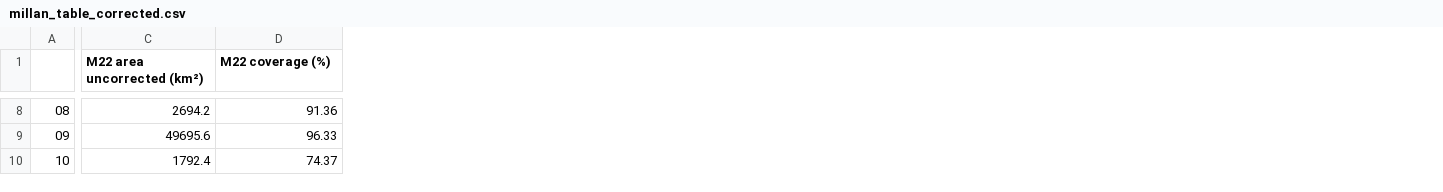
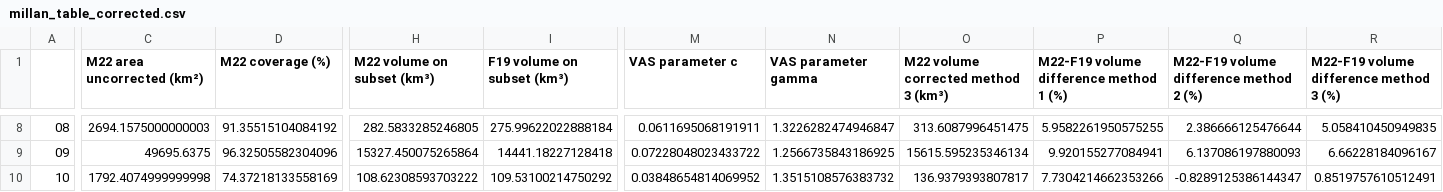
Before and after one commit to fmaussion/global_glacier_volume_paper, a CSV file: data_regional_correction/millan_table_corrected.csv, drawn as a sheet; only a part is shown, gaps mark what is left out; the diff covers the shown part only; the diff names each change by its address in the sheet, - before the commit and + after, or states it on an @@ line.

Commit message:
Method 3

```diff
--- a/data_regional_correction/millan_table_corrected.csv
+++ b/data_regional_correction/millan_table_corrected.csv
+column H (M22 volume on subset (km³)), rows 8-10: 282.5833285246805 | 15327.450075265864 | 108.62308593703222
+column I (F19 volume on subset (km³)), rows 8-10: 275.99622022888184 | 14441.18227128418 | 109.53100214750292
+column M (VAS parameter c), rows 8-10: 0.0611695068191911 | 0.07228048023433722 | 0.03848654814069952
+column N (VAS parameter gamma), rows 8-10: 1.3226282474946847 | 1.2566735843186925 | 1.3515108576383732
+column O, row 1: M22 volume corrected method 3 (km³); rows 8-10: 313.6087996451475 | 15615.595235346134 | 136.9379393807817
+column P, row 1: M22-F19 volume difference method 1 (%); rows 8-10: 5.9582261950575255 | 9.920155277084941 | 7.7304214662353266
+column Q, row 1: M22-F19 volume difference method 2 (%); rows 8-10: 2.386666125476644 | 6.137086197880093 | -0.8289125386144347
+column R, row 1: M22-F19 volume difference method 3 (%); rows 8-10: 5.058410450949835 | 6.66228184096167 | 0.8519757610512491
-C8 (M22 area uncorrected (km²)): 2694.2
+C8 (M22 area uncorrected (km²)): 2694.1575000000003
-D8 (M22 coverage (%)): 91.36
+D8 (M22 coverage (%)): 91.35515104084192
-C9 (M22 area uncorrected (km²)): 49695.6
+C9 (M22 area uncorrected (km²)): 49695.6375
-D9 (M22 coverage (%)): 96.33
+D9 (M22 coverage (%)): 96.32505582304096
-C10 (M22 area uncorrected (km²)): 1792.4
+C10 (M22 area uncorrected (km²)): 1792.4074999999998
-D10 (M22 coverage (%)): 74.37
+D10 (M22 coverage (%)): 74.37218133558169
```
Also changed, not shown: 139 edited cells elsewhere in this file, 3 other files.
